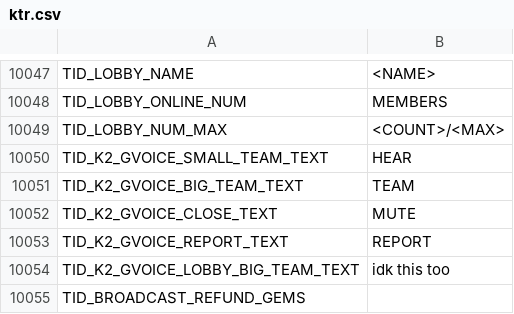
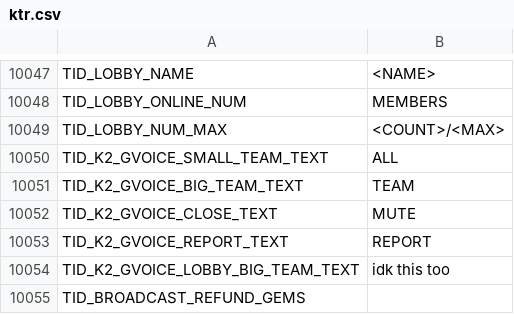
Before and after one commit to KTRBS/China-Brawl-CSV-helper, a CSV file: ktr.csv, drawn as a sheet; only a part is shown, gaps mark what is left out.

Commit message:
Minor inprovement

```diff
--- a/ktr.csv
+++ b/ktr.csv
@@ -10049,3 +10049,3 @@ TID_LOBBY_ONLINE_NUM,MEMBERS
 TID_LOBBY_NUM_MAX,<COUNT>/<MAX>
-TID_K2_GVOICE_SMALL_TEAM_TEXT,HEAR
+TID_K2_GVOICE_SMALL_TEAM_TEXT,ALL
 TID_K2_GVOICE_BIG_TEAM_TEXT,TEAM
```
